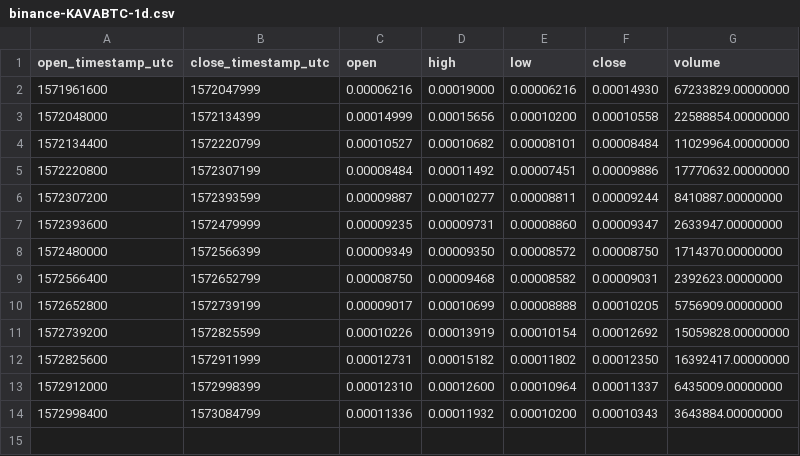
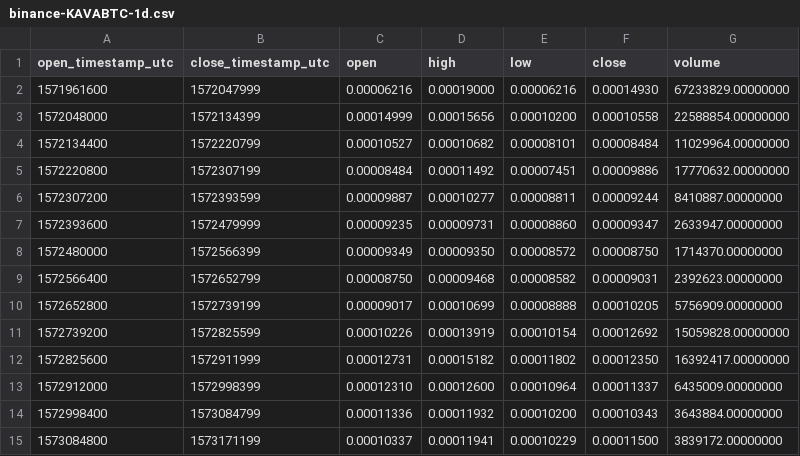
Before and after one commit to cryptobigbro/binance-KAVABTC, a CSV file: binance-KAVABTC-1d.csv, drawn as a sheet; the diff names each change by its address in the sheet, - before the commit and + after, or states it on an @@ line.

```diff
--- a/binance-KAVABTC-1d.csv
+++ b/binance-KAVABTC-1d.csv
+row 15: 1573084800 | 1573171199 | 0.00010337 | 0.00011941 | 0.00010229 | 0.00011500 | 3839172.00000000
```
Also changed, not shown: binance-KAVABTC-1h.csv, 1 other file.
